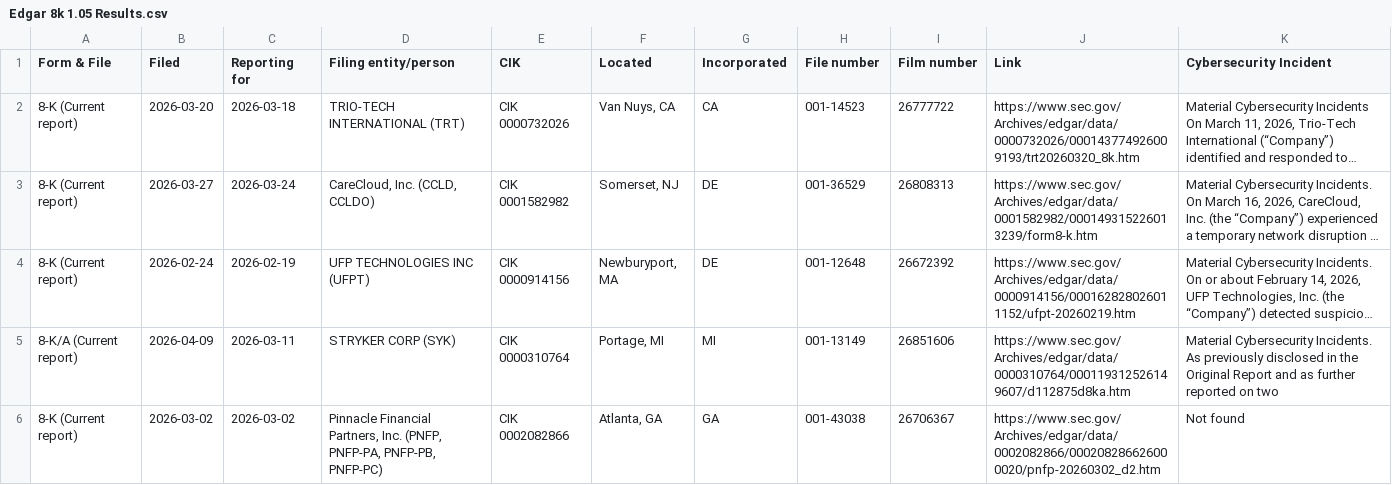
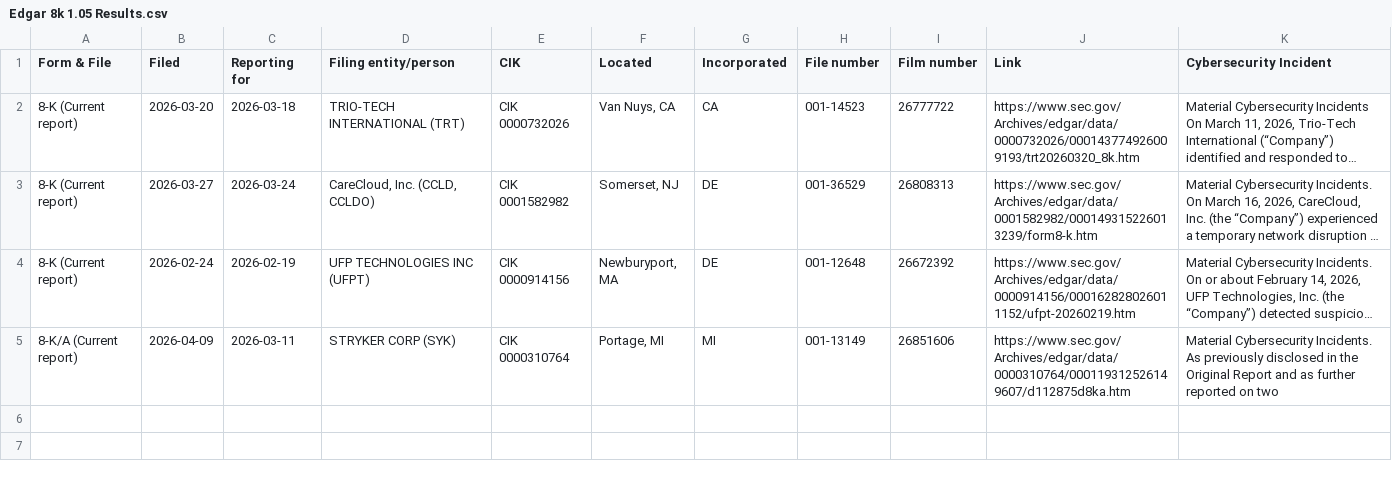
Before and after one commit to cladkins/SEC-8K-1.05, a CSV file: Edgar 8k 1.05 Results.csv, drawn as a sheet; long unchanged cells end in …; the diff names each change by its address in the sheet, - before the commit and + after, or states it on an @@ line.

```diff
--- a/Edgar 8k 1.05 Results.csv
+++ b/Edgar 8k 1.05 Results.csv
-row 6: 8-K (Current report) | 2026-03-02 | 2026-03-02 | Pinnacle Financial Partners, Inc. (PNFP, PNFP-PA, PNFP-PB, PNFP-PC) | CIK 0002082866 | Atlanta, GA | GA | 001-43038 | 26706367 | https://www.sec.gov/Archives/edgar/data/0002082866/000208286626000020/pnfp-20260302_d2.htm | Not found
```
Also changed, not shown: 2 other files.
